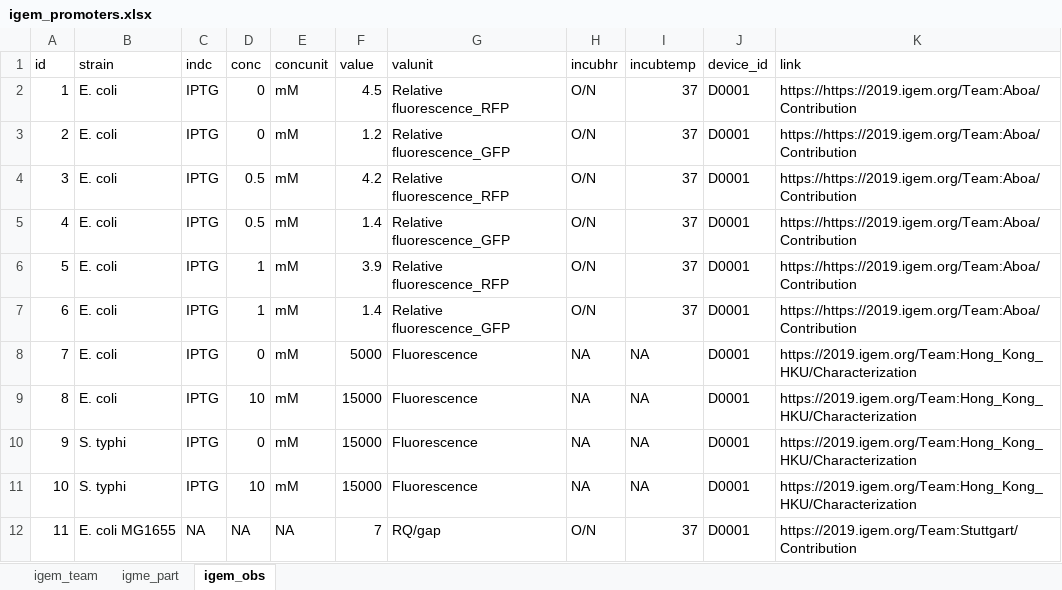
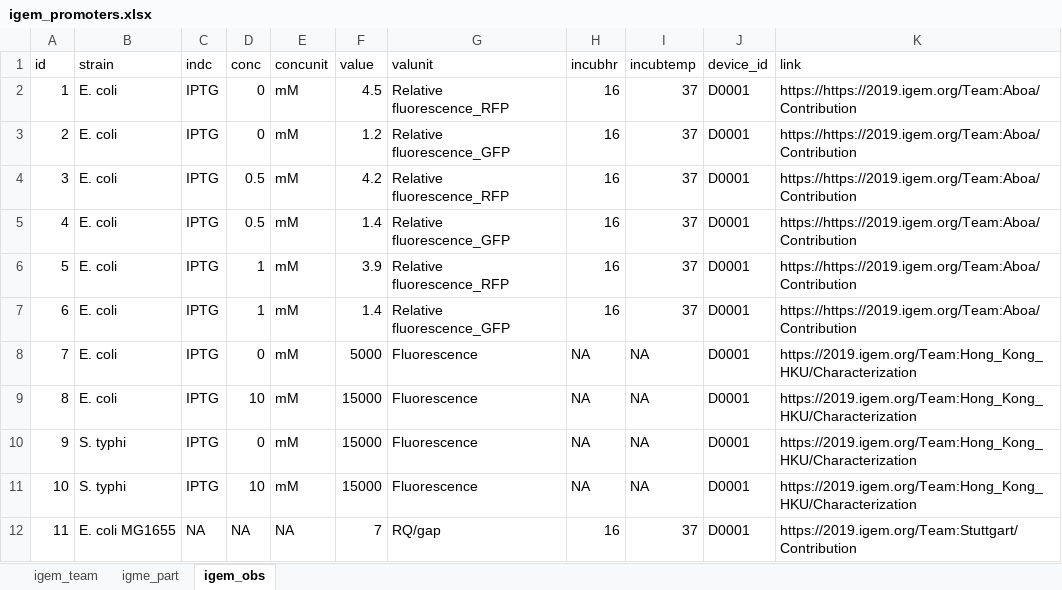
Before and after one commit to TH-Kim310/iGemE, an Excel workbook: igem_promoters.xlsx, sheet igem_obs, drawn as a sheet; values as stored, in another font and other column widths than the file's, no borders; the diff names each change by its address in the sheet, - before the commit and + after, or states it on an @@ line.

```diff
--- a/igem_promoters.xlsx (sheet igem_obs)
+++ b/igem_promoters.xlsx (sheet igem_obs)
-H2:H7 (incubhr): O/N
+H2:H7 (incubhr): 16
-H12 (incubhr): O/N
+H12 (incubhr): 16
```
